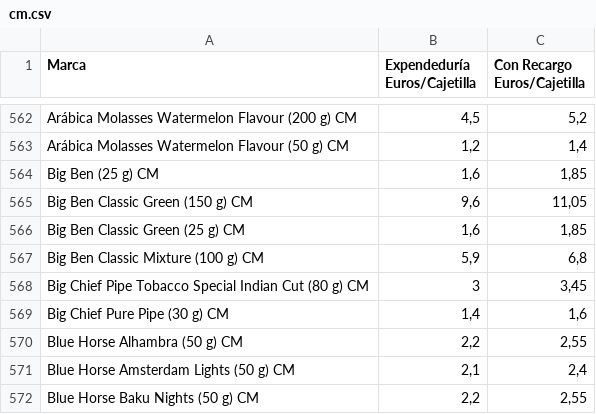
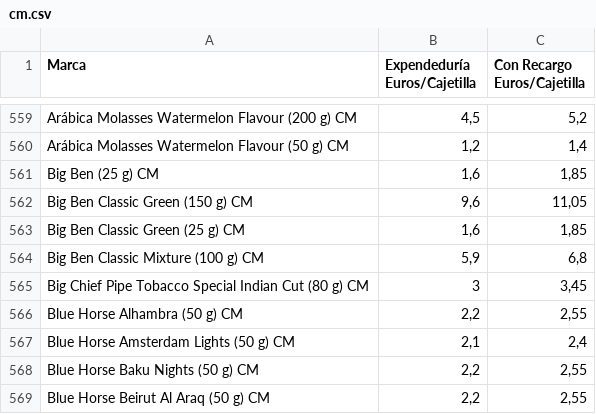
Before and after one commit to Dionakra/pipe-tobacco, a CSV file: public/csv/cm.csv, drawn as a sheet; only a part is shown, gaps mark what is left out; the shorter side is filled out with more unchanged rows; removed rows and columns are numbered as before the commit, all else as after; the diff covers the shown part only; the diff names each change by its address in the sheet, - before the commit and + after, or states it on an @@ line.

```diff
--- a/public/csv/cm.csv
+++ b/public/csv/cm.csv
-row 569: Big Chief Pure Pipe (30 g) CM | 1,4 | 1,6
```
Also changed, not shown: 1 added row and 4 removed rows elsewhere in this file, public/csv/pb.csv, 4 other files.
